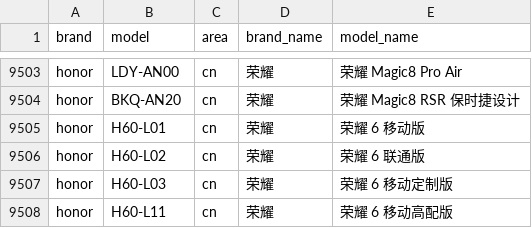
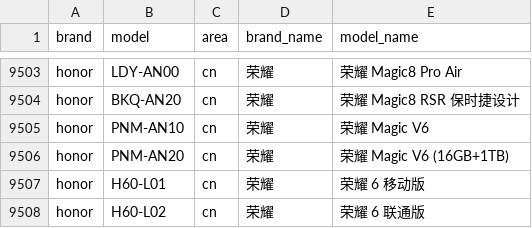
Before and after one commit to ShowMeThe/MobileModels, a CSV file: brand_model.csv, drawn as a sheet; only a part is shown, gaps mark what is left out; the shorter side is filled out with more unchanged rows.

Commit message:
Sync with MobileModels

```diff
--- a/brand_model.csv
+++ b/brand_model.csv
@@ -9504,2 +9504,4 @@ honor,LDY-AN00,cn,荣耀, 荣耀 Magic8 Pro Air
 honor,BKQ-AN20,cn,荣耀, 荣耀 Magic8 RSR 保时捷设计
+honor,PNM-AN10,cn,荣耀, 荣耀 Magic V6
+honor,PNM-AN20,cn,荣耀, 荣耀 Magic V6 (16GB+1TB)
 honor,H60-L01,cn,荣耀, 荣耀 6 移动版
```
Also changed, not shown: 1 other file.
